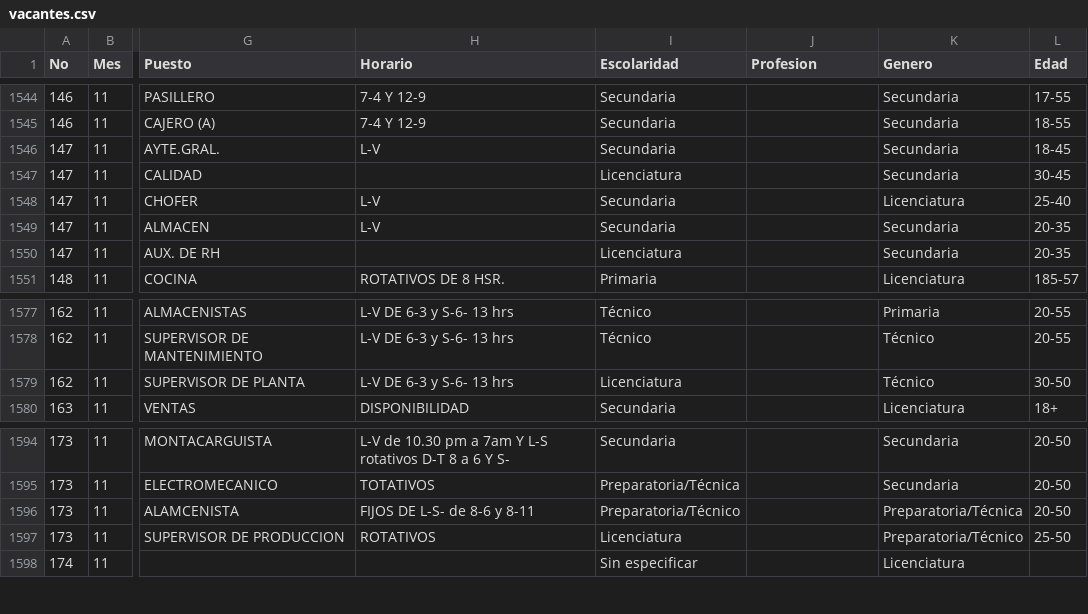
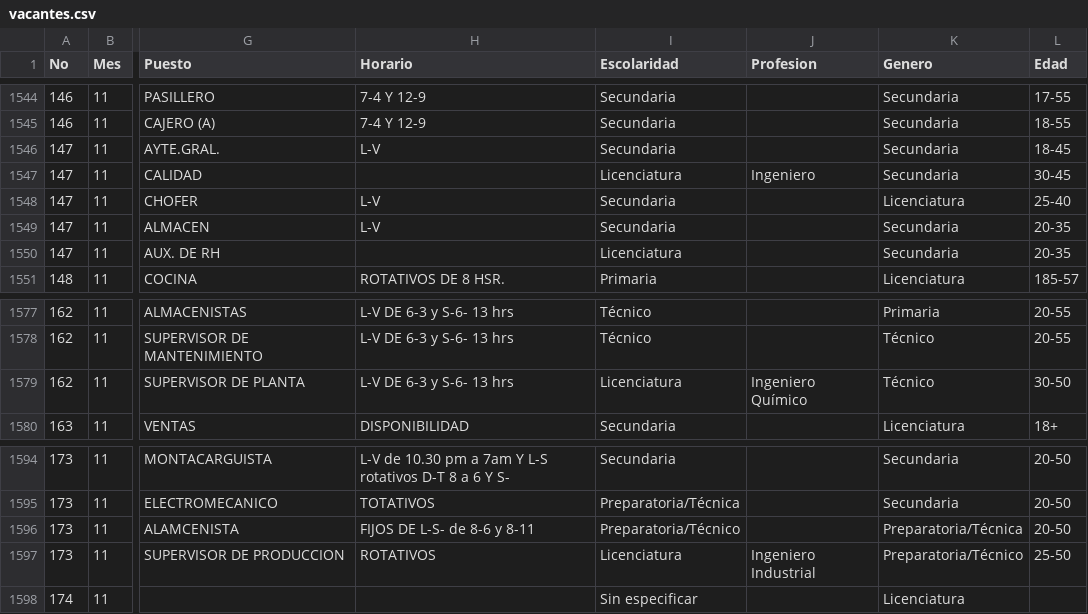
Before and after one commit to velverconsulting/soyjuarense-public, a CSV file: vacantes.csv, drawn as a sheet; only a part is shown, gaps mark what is left out; the diff covers the shown part only; the diff names each change by its address in the sheet, - before the commit and + after, or states it on an @@ line.

```diff
--- a/vacantes.csv
+++ b/vacantes.csv
-J1547 (Profesion): (empty)
+J1547 (Profesion): Ingeniero
-J1579 (Profesion): (empty)
+J1579 (Profesion): Ingeniero Químico
-J1597 (Profesion): (empty)
+J1597 (Profesion): Ingeniero Industrial
```
Also changed, not shown: 14 edited cells elsewhere in this file.
